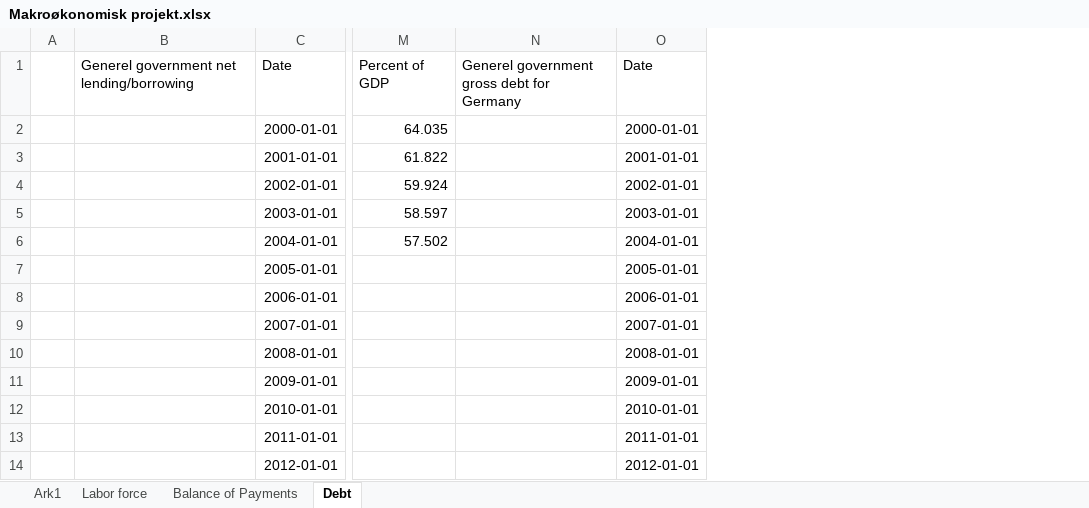
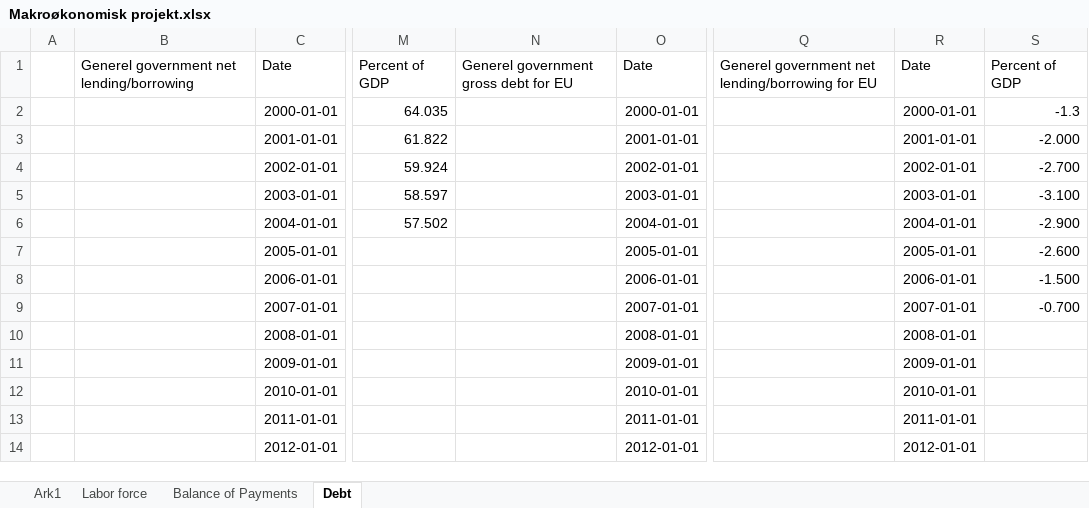
Before and after one commit to SimonHedegaard/projekteksamen, an Excel workbook: Makroøkonomisk projekt.xlsx, sheet Debt, drawn as a sheet; only a part is shown, gaps mark what is left out; values as stored, in another font and other column widths than the file's, no borders; removed rows and columns are numbered as before the commit, all else as after; the diff names each change by its address in the sheet, - before the commit and + after, or states it on an @@ line.

```diff
--- a/Makroøkonomisk projekt.xlsx (sheet Debt)
+++ b/Makroøkonomisk projekt.xlsx (sheet Debt)
-column N, row 1: Generel government gross debt for Germany
+column N, row 1: Generel government gross debt for EU
+column Q, row 1: Generel government net lending/borrowing for EU
+column R, rows 1-14: Date | 2000-01-01 | 2001-01-01 | 2002-01-01 | 2003-01-01 | 2004-01-01 | 2005-01-01 | 2006-01-01 | 2007-01-01 | 2008-01-01 | 2009-01-01 | 2010-01-01 | 2011-01-01 | 2012-01-01
+column S, rows 1-9: Percent of GDP | -1.3 | -2.000 | -2.700 | -3.100 | -2.900 | -2.600 | -1.500 | -0.700
```
